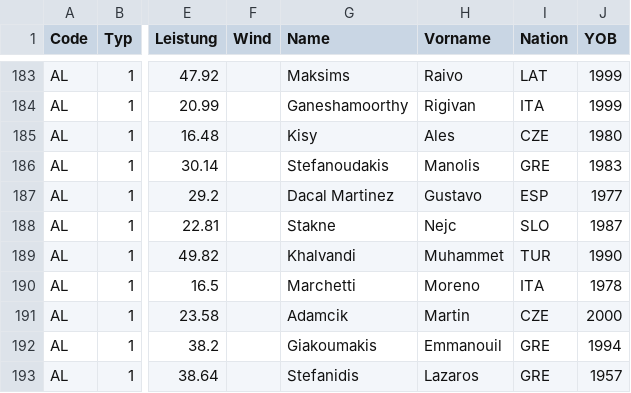
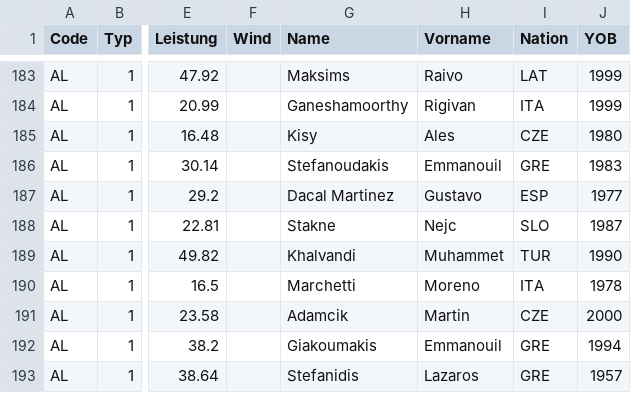
Before and after one commit to nimarion/para-records, a CSV file: leads/europe.csv, drawn as a sheet; only a part is shown, gaps mark what is left out; the diff names each change by its address in the sheet, - before the commit and + after, or states it on an @@ line.

```diff
--- a/leads/europe.csv
+++ b/leads/europe.csv
-H186 (Vorname): Manolis
+H186 (Vorname): Emmanouil
```
Also changed, not shown: records/europe.csv, records/world.csv.
